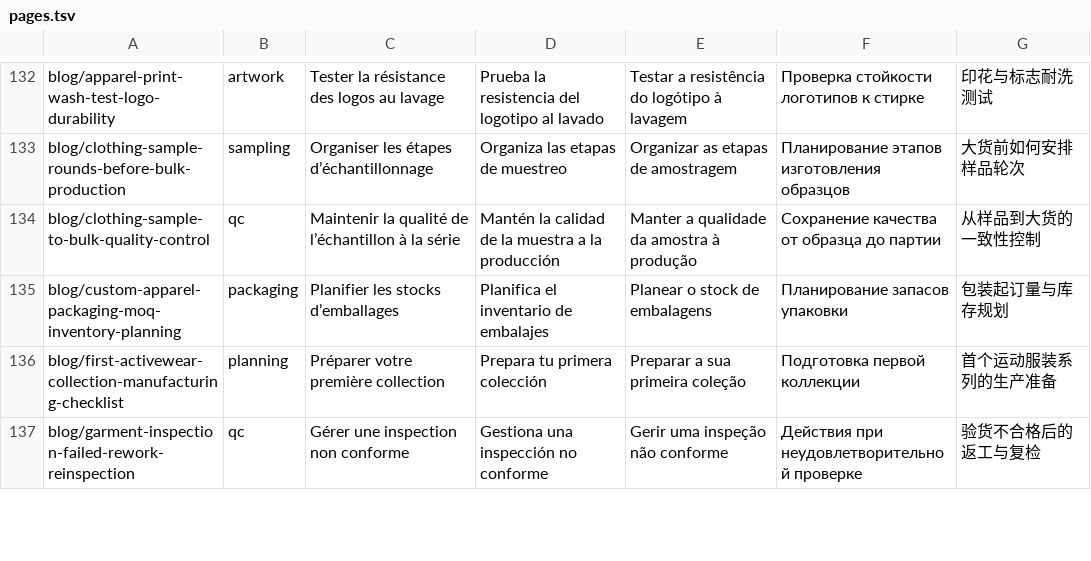
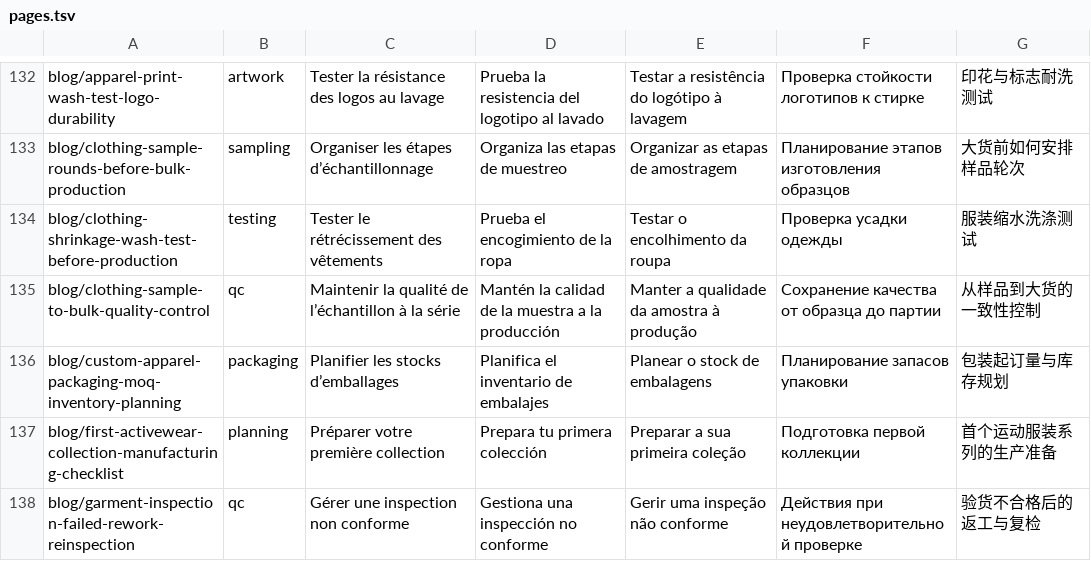
Before and after one commit to kevintang0824/glorystarwear, a TSV file: scripts/locales/pages.tsv, drawn as a sheet; only a part is shown, gaps mark what is left out; the diff names each change by its address in the sheet, - before the commit and + after, or states it on an @@ line.

```diff
--- a/scripts/locales/pages.tsv
+++ b/scripts/locales/pages.tsv
+row 134: blog/clothing-shrinkage-wash-test-before-production | testing | Tester le rétrécissement des vêtements | Prueba el encogimiento de la ropa | Testar o encolhimento da roupa | Проверка усадки одежды | 服装缩水洗涤测试
```
Also changed, not shown: docs/SEO_DAILY_LOG.csv, 24 other files.
